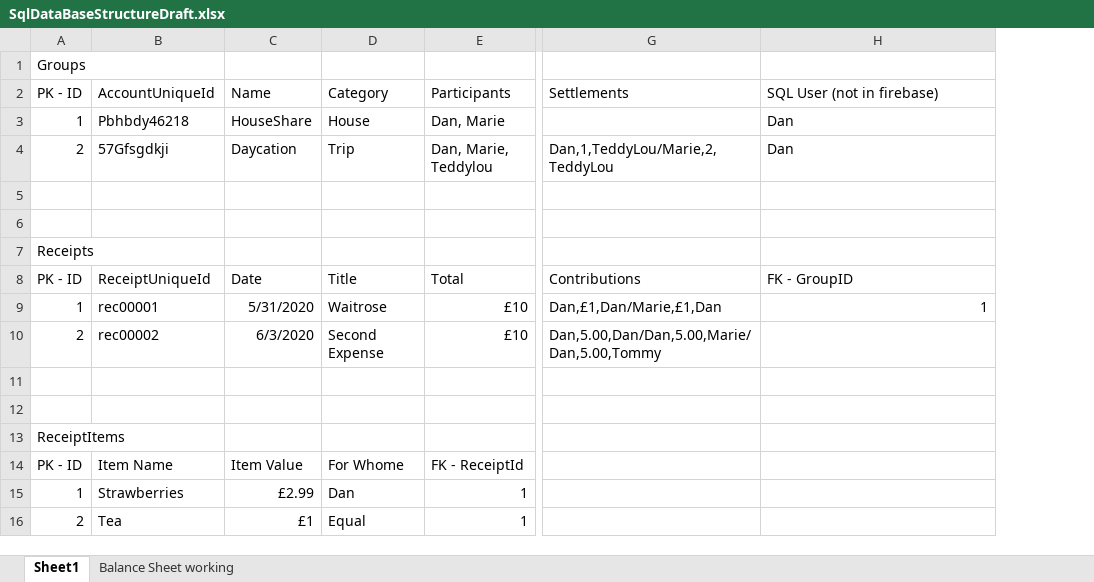
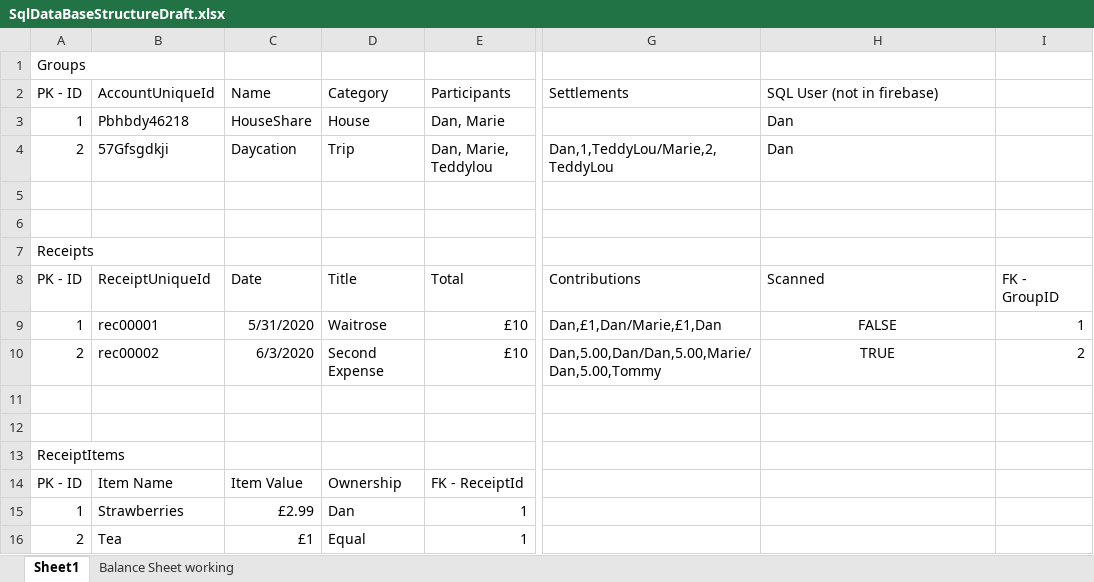
Before and after one commit to Danau5tin/Easy-Split-Android-App, an Excel workbook: Workings/SqlDataBaseStructureDraft.xlsx, sheet Sheet1, drawn as a sheet; only a part is shown, gaps mark what is left out; values as stored, in another font and other column widths than the file's, no borders; the diff names each change by its address in the sheet, - before the commit and + after, or states it on an @@ line.

Commit message:
UI for scanned receipt items working with horizontal scroll view and radio groups for every participant. Backend created to convert the itemized products into contribution strings ready to update the balances and settlement amounts

```diff
--- a/Workings/SqlDataBaseStructureDraft.xlsx (sheet Sheet1)
+++ b/Workings/SqlDataBaseStructureDraft.xlsx (sheet Sheet1)
+column I, rows 8-10: FK - GroupID | 1 | 2
-H8: FK - GroupID
+H8: Scanned
-H9: 1
+H9: FALSE
-H9 alignment: right
+H9 alignment: center
-H10: (empty)
+H10: TRUE
-D14: For Whome
+D14: Ownership
```
Also changed, not shown: 7 other files.
